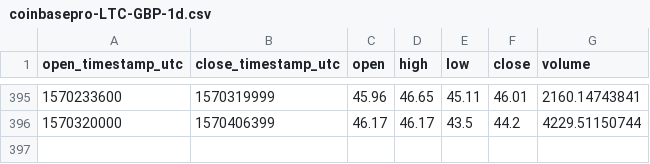
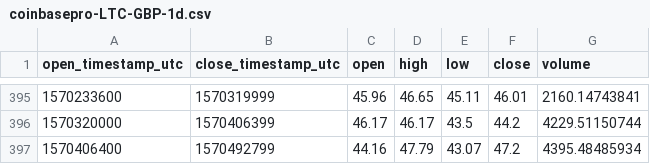
Before and after one commit to cryptobigbro/coinbasepro-LTC-GBP, a CSV file: coinbasepro-LTC-GBP-1d.csv, drawn as a sheet; only a part is shown, gaps mark what is left out; the diff names each change by its address in the sheet, - before the commit and + after, or states it on an @@ line.

```diff
--- a/coinbasepro-LTC-GBP-1d.csv
+++ b/coinbasepro-LTC-GBP-1d.csv
+row 397: 1570406400 | 1570492799 | 44.16 | 47.79 | 43.07 | 47.2 | 4395.48485934
```
Also changed, not shown: coinbasepro-LTC-GBP-1h.csv.
